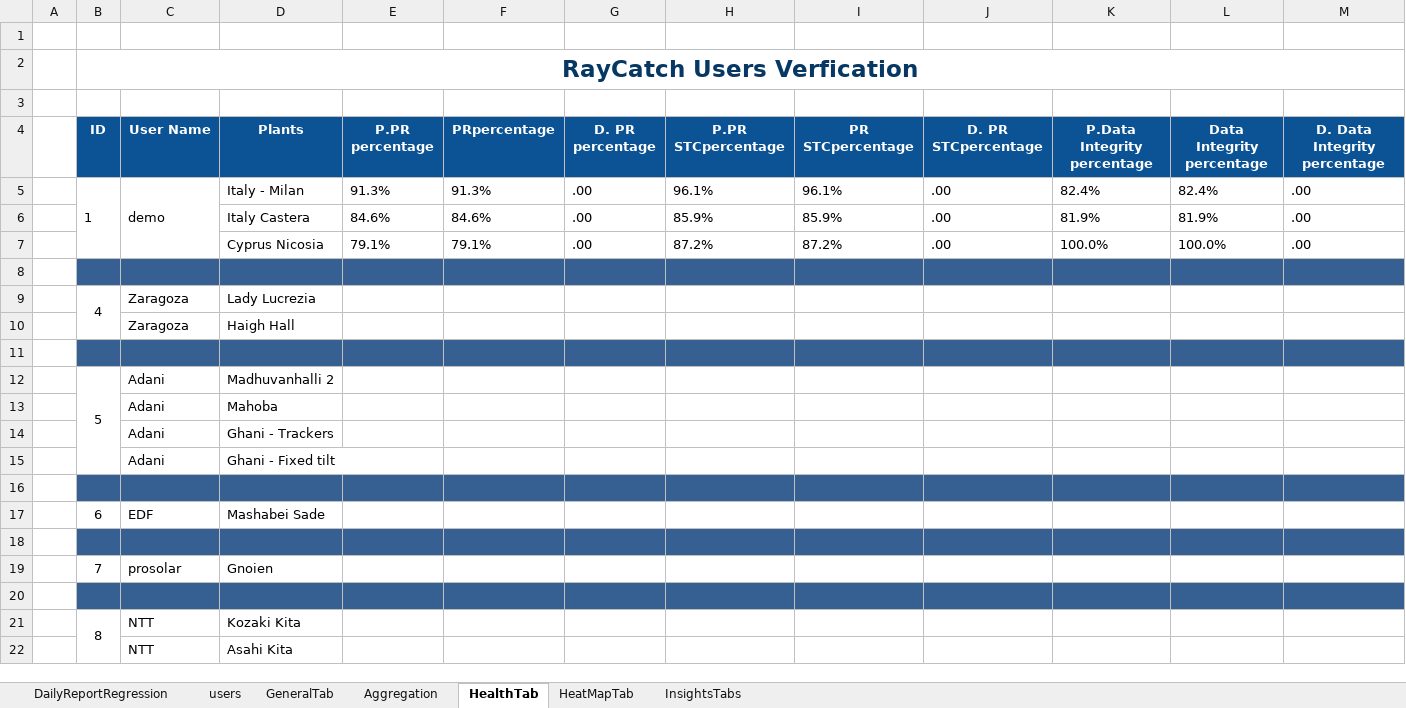
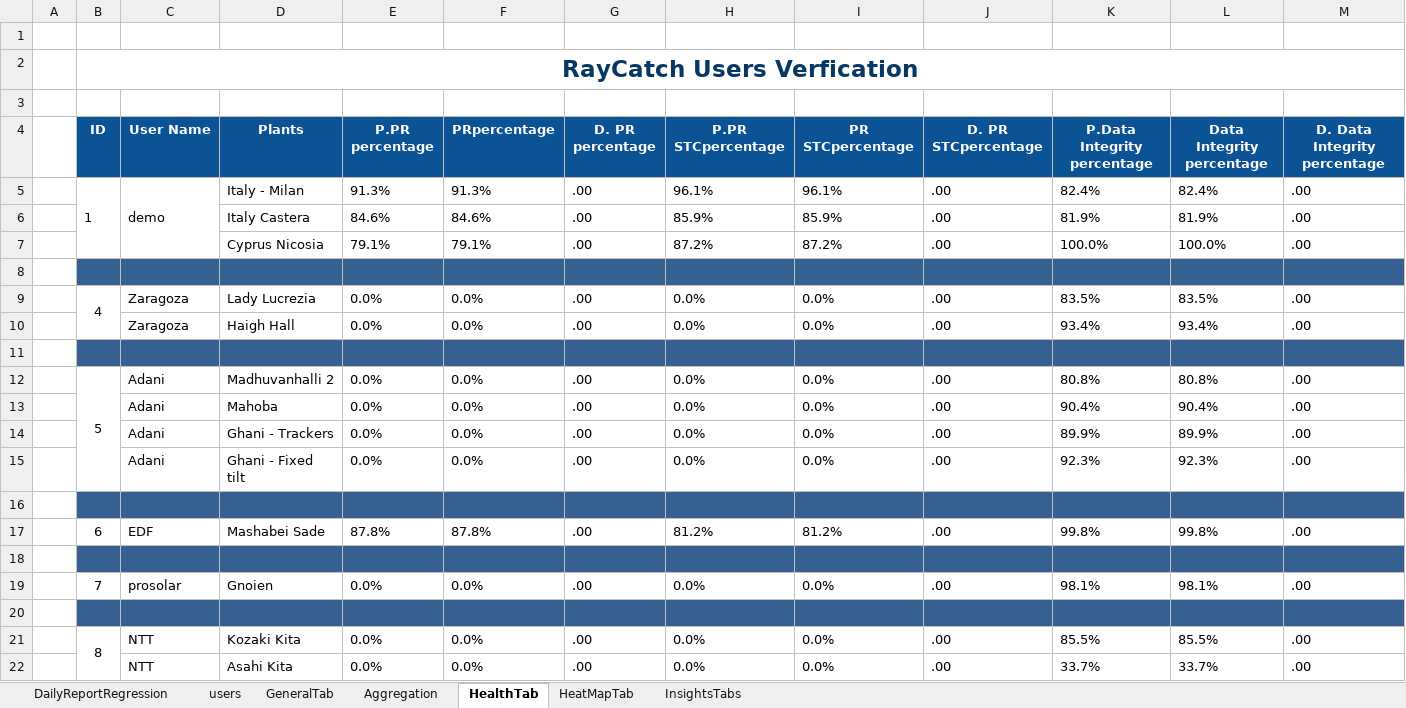
Before and after one commit to tariqalrob97/RayCatch, an Excel workbook: src/com/generic/config/DataSheet.xlsx, sheet HealthTab, drawn as a sheet; only a part is shown; values as stored, in another font and other column widths than the file's, no borders; conditional formats not drawn; removed rows and columns are numbered as before the commit, all else as after; rows hold the shown columns only; the diff names each change by its address in the sheet, - before the commit and + after, or states it on an @@ line.

```diff
--- a/src/com/generic/config/DataSheet.xlsx (sheet HealthTab)
+++ b/src/com/generic/config/DataSheet.xlsx (sheet HealthTab)
-row 9:  | 4 | Zaragoza | Lady Lucrezia
-row 10:  |  | Zaragoza | Haigh Hall
+row 9:  | 4 | Zaragoza | Lady Lucrezia | 0.0% | 0.0% | .00 | 0.0% | 0.0% | .00 | 83.5% | 83.5% | .00
+row 10:  |  | Zaragoza | Haigh Hall | 0.0% | 0.0% | .00 | 0.0% | 0.0% | .00 | 93.4% | 93.4% | .00
-row 12:  | 5 | Adani | Madhuvanhalli 2
-row 13:  |  | Adani | Mahoba
-row 14:  |  | Adani | Ghani - Trackers
-row 15:  |  | Adani | Ghani - Fixed tilt
+row 12:  | 5 | Adani | Madhuvanhalli 2 | 0.0% | 0.0% | .00 | 0.0% | 0.0% | .00 | 80.8% | 80.8% | .00
+row 13:  |  | Adani | Mahoba | 0.0% | 0.0% | .00 | 0.0% | 0.0% | .00 | 90.4% | 90.4% | .00
+row 14:  |  | Adani | Ghani - Trackers | 0.0% | 0.0% | .00 | 0.0% | 0.0% | .00 | 89.9% | 89.9% | .00
+row 15:  |  | Adani | Ghani - Fixed tilt | 0.0% | 0.0% | .00 | 0.0% | 0.0% | .00 | 92.3% | 92.3% | .00
-row 17:  | 6 | EDF | Mashabei Sade
+row 17:  | 6 | EDF | Mashabei Sade | 87.8% | 87.8% | .00 | 81.2% | 81.2% | .00 | 99.8% | 99.8% | .00
-row 19:  | 7 | prosolar | Gnoien
+row 19:  | 7 | prosolar | Gnoien | 0.0% | 0.0% | .00 | 0.0% | 0.0% | .00 | 98.1% | 98.1% | .00
-row 21:  | 8 | NTT | Kozaki Kita
-row 22:  |  | NTT | Asahi Kita
+row 21:  | 8 | NTT | Kozaki Kita | 0.0% | 0.0% | .00 | 0.0% | 0.0% | .00 | 85.5% | 85.5% | .00
+row 22:  |  | NTT | Asahi Kita | 0.0% | 0.0% | .00 | 0.0% | 0.0% | .00 | 33.7% | 33.7% | .00
```
Also changed, not shown: sheet InsightsTabs, sheet HeatMapTab, sheet GeneralTab, sheet Aggregation, sheet DailyReportRegression, src/com/generic/config/DataSheet_back.xlsx, 1 other file.
